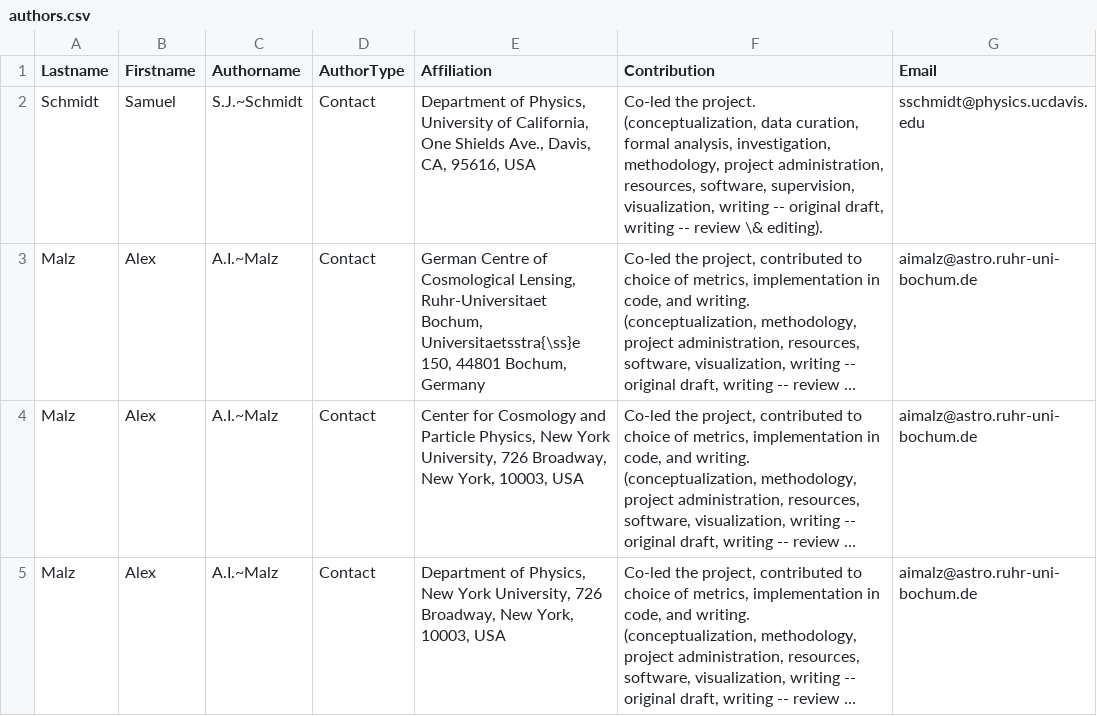
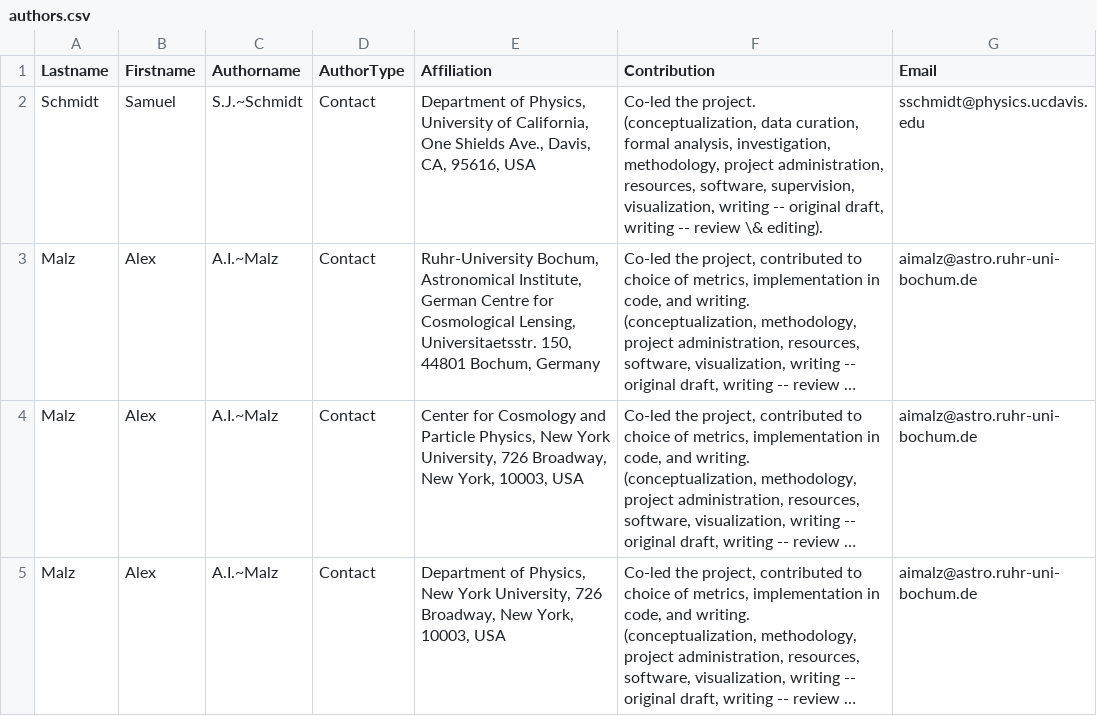
Before and after one commit to LSSTDESC/PZDC1paper, a CSV file: paper/authors.csv, drawn as a sheet; only a part is shown; long unchanged cells end in …; the diff names each change by its address in the sheet, - before the commit and + after, or states it on an @@ line.

Commit message:
fixing affiliation

```diff
--- a/paper/authors.csv
+++ b/paper/authors.csv
-E3 (Affiliation): German Centre of Cosmological Lensing, Ruhr-Universitaet Bochum, Universitaetsstra{\ss}e 150, 44801…
+E3 (Affiliation): Ruhr-University Bochum, Astronomical Institute, German Centre for Cosmological Lensing, Universitaetsstr. 150, 44801…
```
Also changed, not shown: 1 other file.
